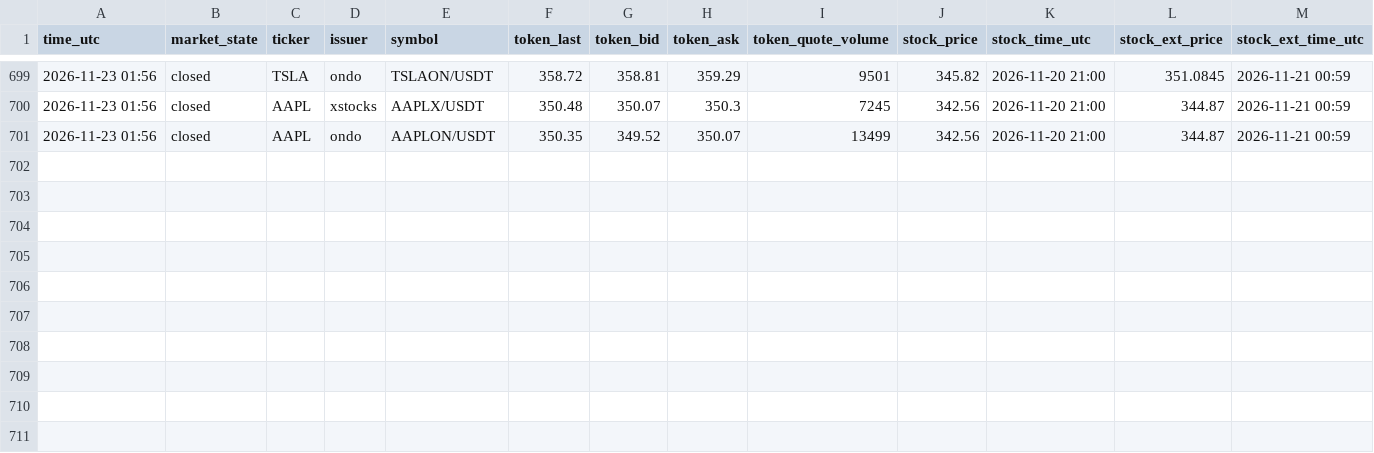
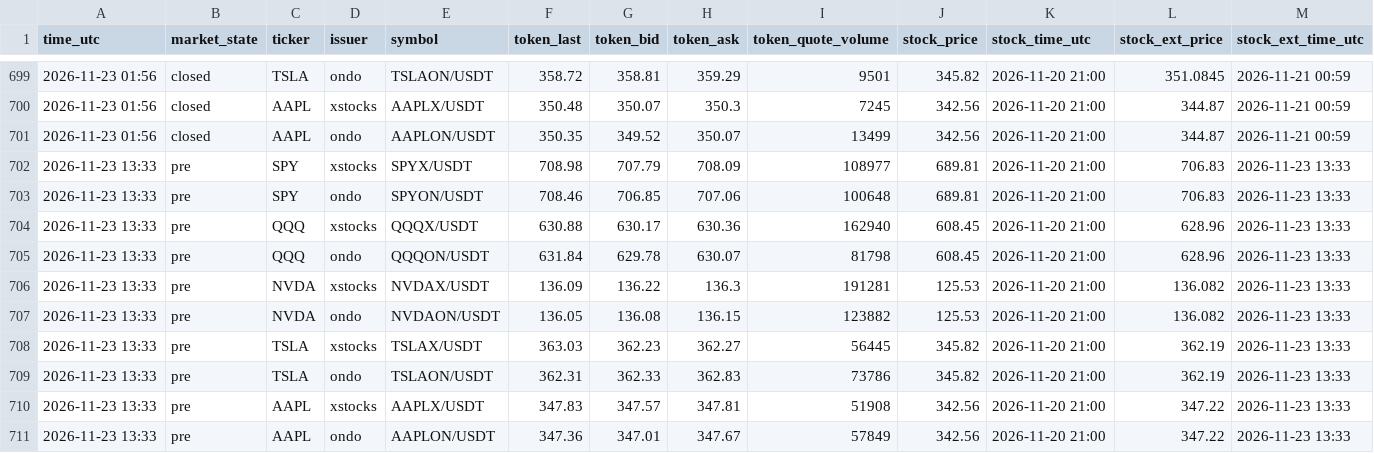
Before and after one commit to FlameSovereign/Cryptocurrency, a CSV file: data/stock_tokens.csv, drawn as a sheet; only a part is shown, gaps mark what is left out; rows hold the shown columns only; the diff names each change by its address in the sheet, - before the commit and + after, or states it on an @@ line.

```diff
--- a/data/stock_tokens.csv
+++ b/data/stock_tokens.csv
+row 702: 2026-11-23 13:33 | pre | SPY | xstocks | SPYX/USDT | 708.98 | 707.79 | 708.09 | 108977 | 689.81 | 2026-11-20 21:00 | 706.83 | 2026-11-23 13:33
+row 703: 2026-11-23 13:33 | pre | SPY | ondo | SPYON/USDT | 708.46 | 706.85 | 707.06 | 100648 | 689.81 | 2026-11-20 21:00 | 706.83 | 2026-11-23 13:33
+row 704: 2026-11-23 13:33 | pre | QQQ | xstocks | QQQX/USDT | 630.88 | 630.17 | 630.36 | 162940 | 608.45 | 2026-11-20 21:00 | 628.96 | 2026-11-23 13:33
+row 705: 2026-11-23 13:33 | pre | QQQ | ondo | QQQON/USDT | 631.84 | 629.78 | 630.07 | 81798 | 608.45 | 2026-11-20 21:00 | 628.96 | 2026-11-23 13:33
+row 706: 2026-11-23 13:33 | pre | NVDA | xstocks | NVDAX/USDT | 136.09 | 136.22 | 136.3 | 191281 | 125.53 | 2026-11-20 21:00 | 136.082 | 2026-11-23 13:33
+row 707: 2026-11-23 13:33 | pre | NVDA | ondo | NVDAON/USDT | 136.05 | 136.08 | 136.15 | 123882 | 125.53 | 2026-11-20 21:00 | 136.082 | 2026-11-23 13:33
+row 708: 2026-11-23 13:33 | pre | TSLA | xstocks | TSLAX/USDT | 363.03 | 362.23 | 362.27 | 56445 | 345.82 | 2026-11-20 21:00 | 362.19 | 2026-11-23 13:33
+row 709: 2026-11-23 13:33 | pre | TSLA | ondo | TSLAON/USDT | 362.31 | 362.33 | 362.83 | 73786 | 345.82 | 2026-11-20 21:00 | 362.19 | 2026-11-23 13:33
+row 710: 2026-11-23 13:33 | pre | AAPL | xstocks | AAPLX/USDT | 347.83 | 347.57 | 347.81 | 51908 | 342.56 | 2026-11-20 21:00 | 347.22 | 2026-11-23 13:33
+row 711: 2026-11-23 13:33 | pre | AAPL | ondo | AAPLON/USDT | 347.36 | 347.01 | 347.67 | 57849 | 342.56 | 2026-11-20 21:00 | 347.22 | 2026-11-23 13:33
```
Also changed, not shown: data/gate_movers.csv, data/trending.csv.
